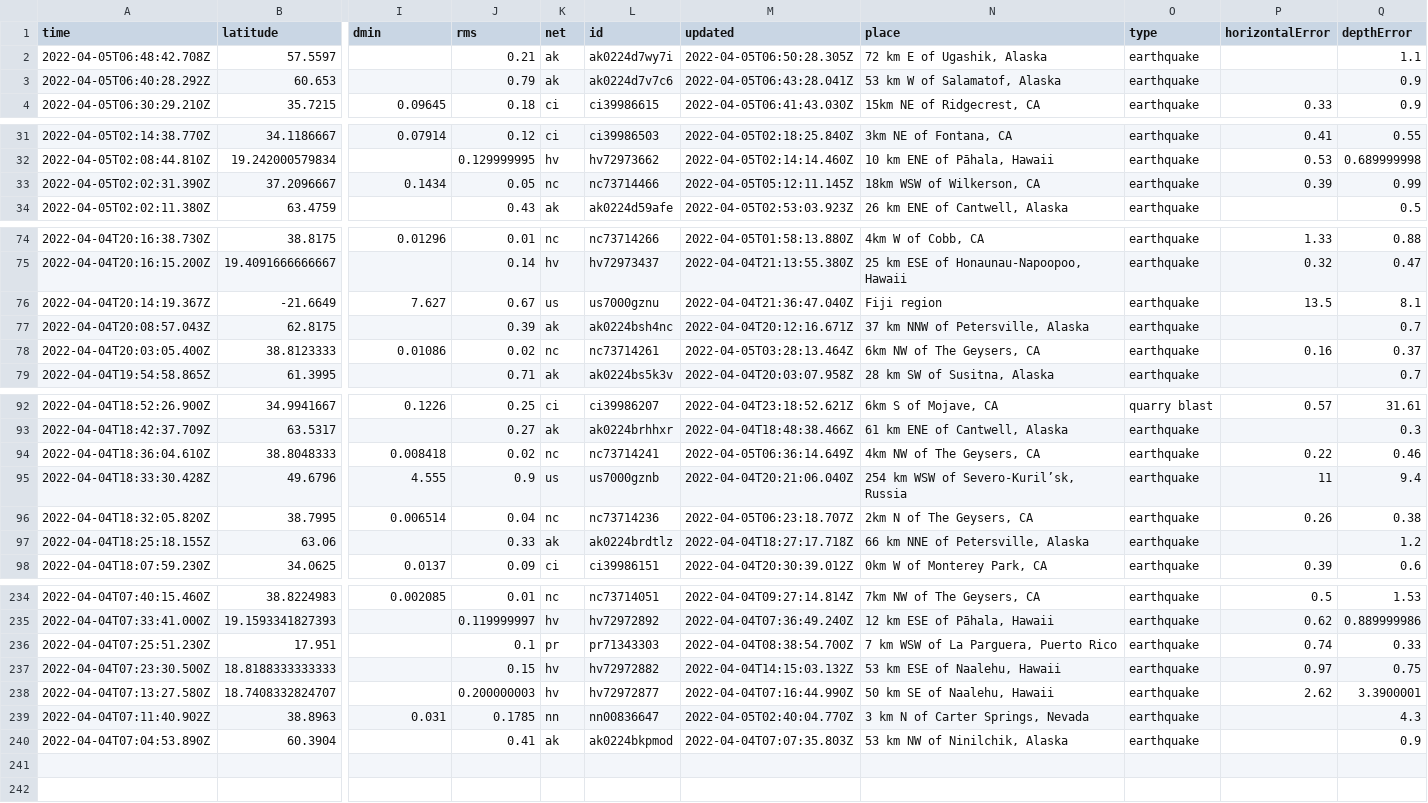
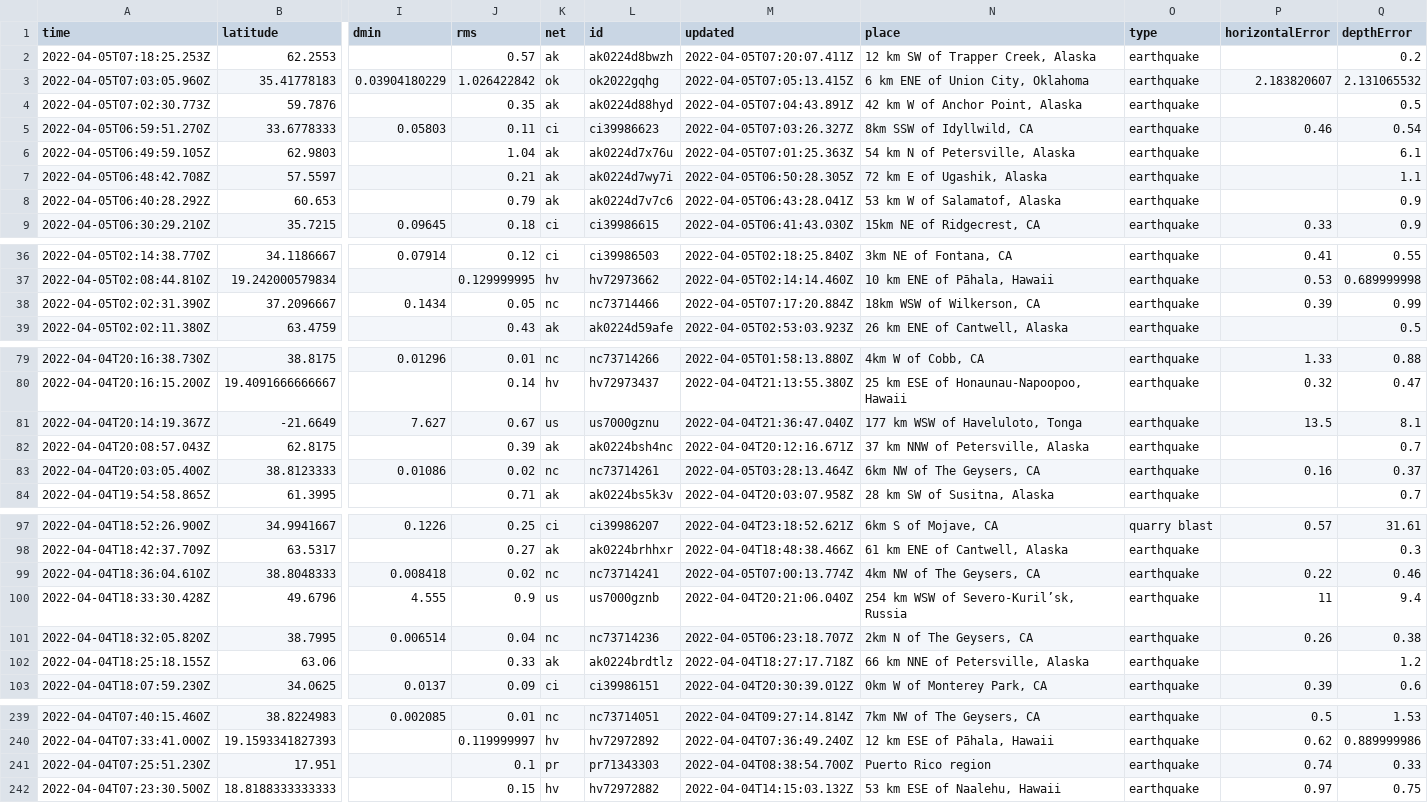
Before and after one commit to adriandgarcia/nicar2022_github_actions, a CSV file: usgs_current.csv, drawn as a sheet; only a part is shown, gaps mark what is left out; removed rows and columns are numbered as before the commit, all else as after; rows hold the shown columns only; the diff covers the shown part only; the diff names each change by its address in the sheet, - before the commit and + after, or states it on an @@ line.

```diff
--- a/usgs_current.csv
+++ b/usgs_current.csv
+row 2: 2022-04-05T07:18:25.253Z | 62.2553 |  | 0.57 | ak | ak0224d8bwzh | 2022-04-05T07:20:07.411Z | 12 km SW of Trapper Creek, Alaska | earthquake |  | 0.2
+row 3: 2022-04-05T07:03:05.960Z | 35.41778183 | 0.03904180229 | 1.026422842 | ok | ok2022gqhg | 2022-04-05T07:05:13.415Z | 6 km ENE of Union City, Oklahoma | earthquake | 2.183820607 | 2.131065532
+row 4: 2022-04-05T07:02:30.773Z | 59.7876 |  | 0.35 | ak | ak0224d88hyd | 2022-04-05T07:04:43.891Z | 42 km W of Anchor Point, Alaska | earthquake |  | 0.5
+row 5: 2022-04-05T06:59:51.270Z | 33.6778333 | 0.05803 | 0.11 | ci | ci39986623 | 2022-04-05T07:03:26.327Z | 8km SSW of Idyllwild, CA | earthquake | 0.46 | 0.54
+row 6: 2022-04-05T06:49:59.105Z | 62.9803 |  | 1.04 | ak | ak0224d7x76u | 2022-04-05T07:01:25.363Z | 54 km N of Petersville, Alaska | earthquake |  | 6.1
-M38 (updated): 2022-04-05T05:12:11.145Z
+M38 (updated): 2022-04-05T07:17:20.884Z
-N81 (place): Fiji region
+N81 (place): 177 km WSW of Haveluloto, Tonga
-M99 (updated): 2022-04-05T06:36:14.649Z
+M99 (updated): 2022-04-05T07:00:13.774Z
-N241 (place): 7 km WSW of La Parguera, Puerto Rico
+N241 (place): Puerto Rico region
-row 238: 2022-04-04T07:13:27.580Z | 18.7408332824707 |  | 0.200000003 | hv | hv72972877 | 2022-04-04T07:16:44.990Z | 50 km SE of Naalehu, Hawaii | earthquake | 2.62 | 3.3900001
-row 239: 2022-04-04T07:11:40.902Z | 38.8963 | 0.031 | 0.1785 | nn | nn00836647 | 2022-04-05T02:40:04.770Z | 3 km N of Carter Springs, Nevada | earthquake |  | 4.3
-row 240: 2022-04-04T07:04:53.890Z | 60.3904 |  | 0.41 | ak | ak0224bkpmod | 2022-04-04T07:07:35.803Z | 53 km NW of Ninilchik, Alaska | earthquake |  | 0.9
```
Also changed, not shown: 2 edited cells elsewhere in this file, 1 other file.
